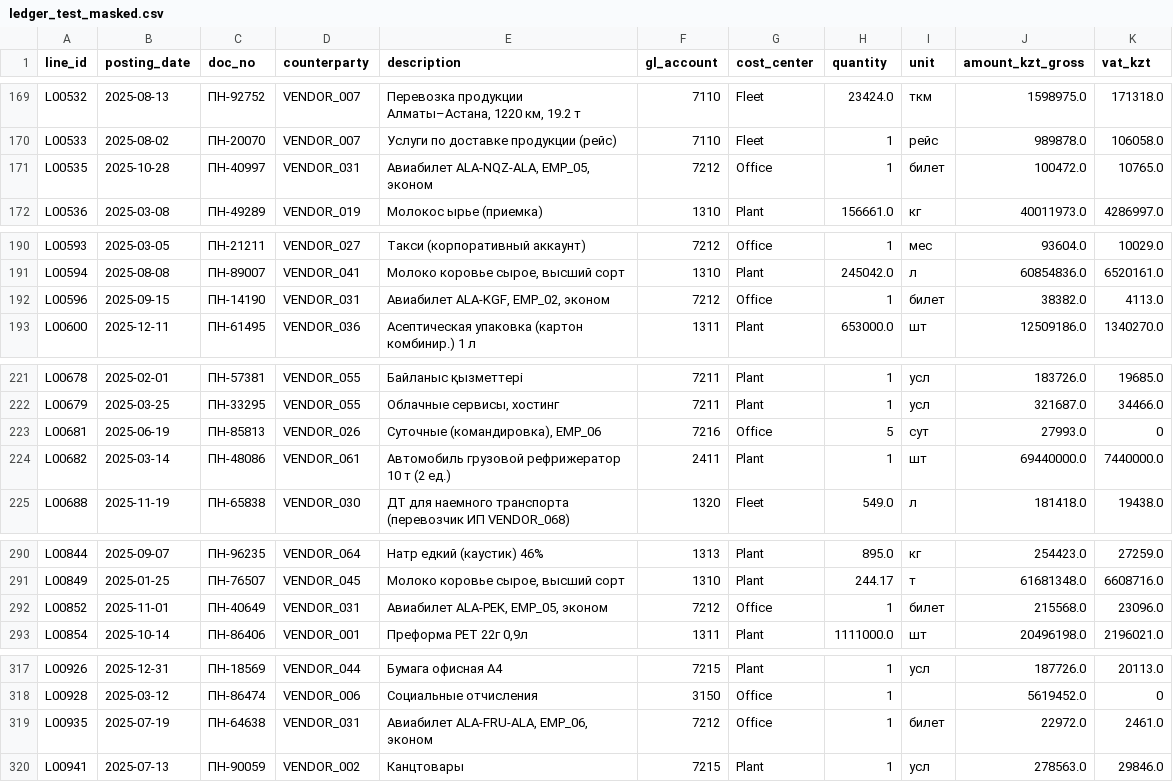
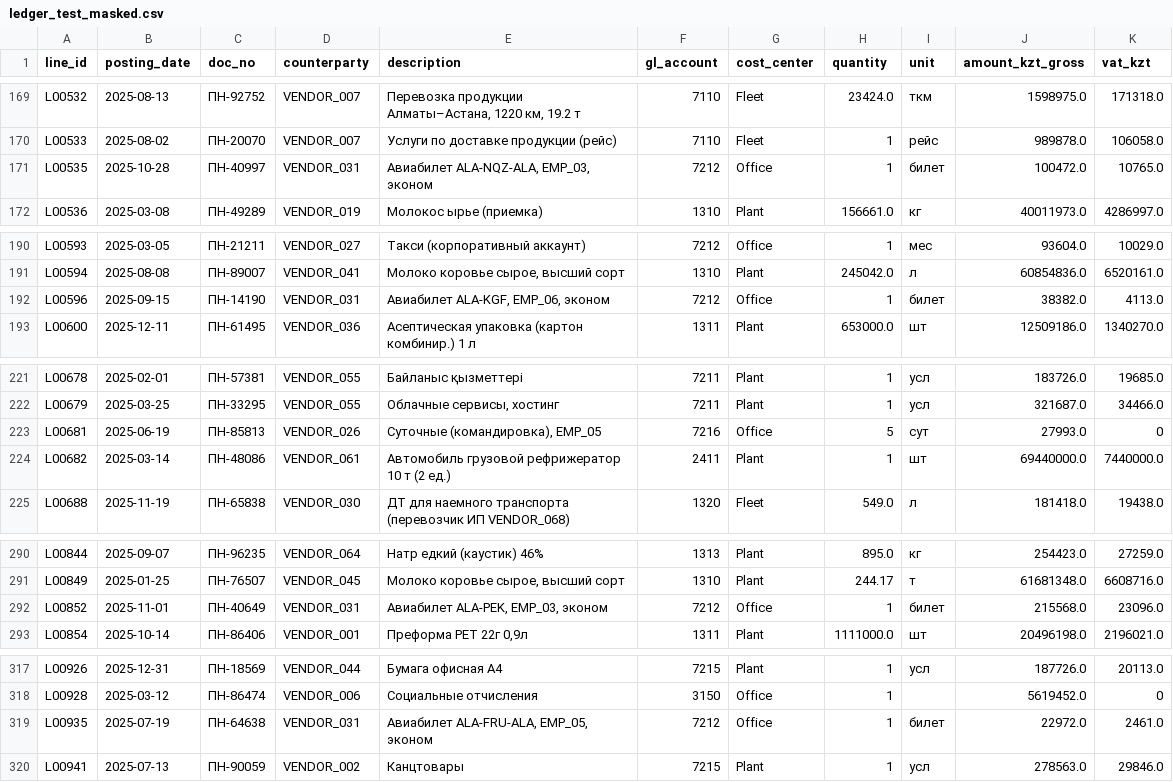
Before and after one commit to iistleyev/dala-foods-carbon-copilot, a CSV file: ledger_test_masked.csv, drawn as a sheet; only a part is shown, gaps mark what is left out; the diff covers the shown part only.

```diff
--- a/ledger_test_masked.csv
+++ b/ledger_test_masked.csv
@@ -170,3 +170,3 @@ L00532,2025-08-13,ПН-92752,VENDOR_007,"Перевозка продукции
 L00533,2025-08-02,ПН-20070,VENDOR_007,Услуги по доставке продукции (рейс),7110,Fleet,1,рейс,989878.0,106058.0
-L00535,2025-10-28,ПН-40997,VENDOR_031,"Авиабилет ALA-NQZ-ALA, EMP_05, эконом",7212,Office,1,билет,100472.0,10765.0
+L00535,2025-10-28,ПН-40997,VENDOR_031,"Авиабилет ALA-NQZ-ALA, EMP_03, эконом",7212,Office,1,билет,100472.0,10765.0
 L00536,2025-03-08,ПН-49289,VENDOR_019,Молокос ырье (приемка),1310,Plant,156661.0,кг,40011973.0,4286997.0
@@ -191,3 +191,3 @@ L00593,2025-03-05,ПН-21211,VENDOR_027,Такси (корпоративный
 L00594,2025-08-08,ПН-89007,VENDOR_041,"Молоко коровье сырое, высший сорт",1310,Plant,245042.0,л,60854836.0,6520161.0
-L00596,2025-09-15,ПН-14190,VENDOR_031,"Авиабилет ALA-KGF, EMP_02, эконом",7212,Office,1,билет,38382.0,4113.0
+L00596,2025-09-15,ПН-14190,VENDOR_031,"Авиабилет ALA-KGF, EMP_06, эконом",7212,Office,1,билет,38382.0,4113.0
 L00600,2025-12-11,ПН-61495,VENDOR_036,Асептическая упаковка (картон комбинир.) 1 л,1311,Plant,653000.0,шт,12509186.0,1340270.0
@@ -222,3 +222,3 @@ L00678,2025-02-01,ПН-57381,VENDOR_055,Байланыс қызметтері,72
 L00679,2025-03-25,ПН-33295,VENDOR_055,"Облачные сервисы, хостинг",7211,Plant,1,усл,321687.0,34466.0
-L00681,2025-06-19,ПН-85813,VENDOR_026,"Суточные (командировка), EMP_06",7216,Office,5,сут,27993.0,0
+L00681,2025-06-19,ПН-85813,VENDOR_026,"Суточные (командировка), EMP_05",7216,Office,5,сут,27993.0,0
 L00682,2025-03-14,ПН-48086,VENDOR_061,Автомобиль грузовой рефрижератор 10 т (2 ед.),2411,Plant,1,шт,69440000.0,7440000.0
@@ -291,3 +291,3 @@ L00844,2025-09-07,ПН-96235,VENDOR_064,Натр едкий (каустик) 46%
 L00849,2025-01-25,ПН-76507,VENDOR_045,"Молоко коровье сырое, высший сорт",1310,Plant,244.17,т,61681348.0,6608716.0
-L00852,2025-11-01,ПН-40649,VENDOR_031,"Авиабилет ALA-PEK, EMP_05, эконом",7212,Office,1,билет,215568.0,23096.0
+L00852,2025-11-01,ПН-40649,VENDOR_031,"Авиабилет ALA-PEK, EMP_03, эконом",7212,Office,1,билет,215568.0,23096.0
 L00854,2025-10-14,ПН-86406,VENDOR_001,"Преформа PET 22г 0,9л",1311,Plant,1111000.0,шт,20496198.0,2196021.0
@@ -318,3 +318,3 @@ L00926,2025-12-31,ПН-18569,VENDOR_044,Бумага офисная А4,7215,Pla
 L00928,2025-03-12,ПН-86474,VENDOR_006,Социальные отчисления,3150,Office,1,,5619452.0,0
-L00935,2025-07-19,ПН-64638,VENDOR_031,"Авиабилет ALA-FRU-ALA, EMP_06, эконом",7212,Office,1,билет,22972.0,2461.0
+L00935,2025-07-19,ПН-64638,VENDOR_031,"Авиабилет ALA-FRU-ALA, EMP_05, эконом",7212,Office,1,билет,22972.0,2461.0
 L00941,2025-07-13,ПН-90059,VENDOR_002,Канцтовары,7215,Plant,1,усл,278563.0,29846.0
```
Also changed, not shown: 20 edited cells elsewhere in this file, ledger_train_masked.csv, 2 other files.
